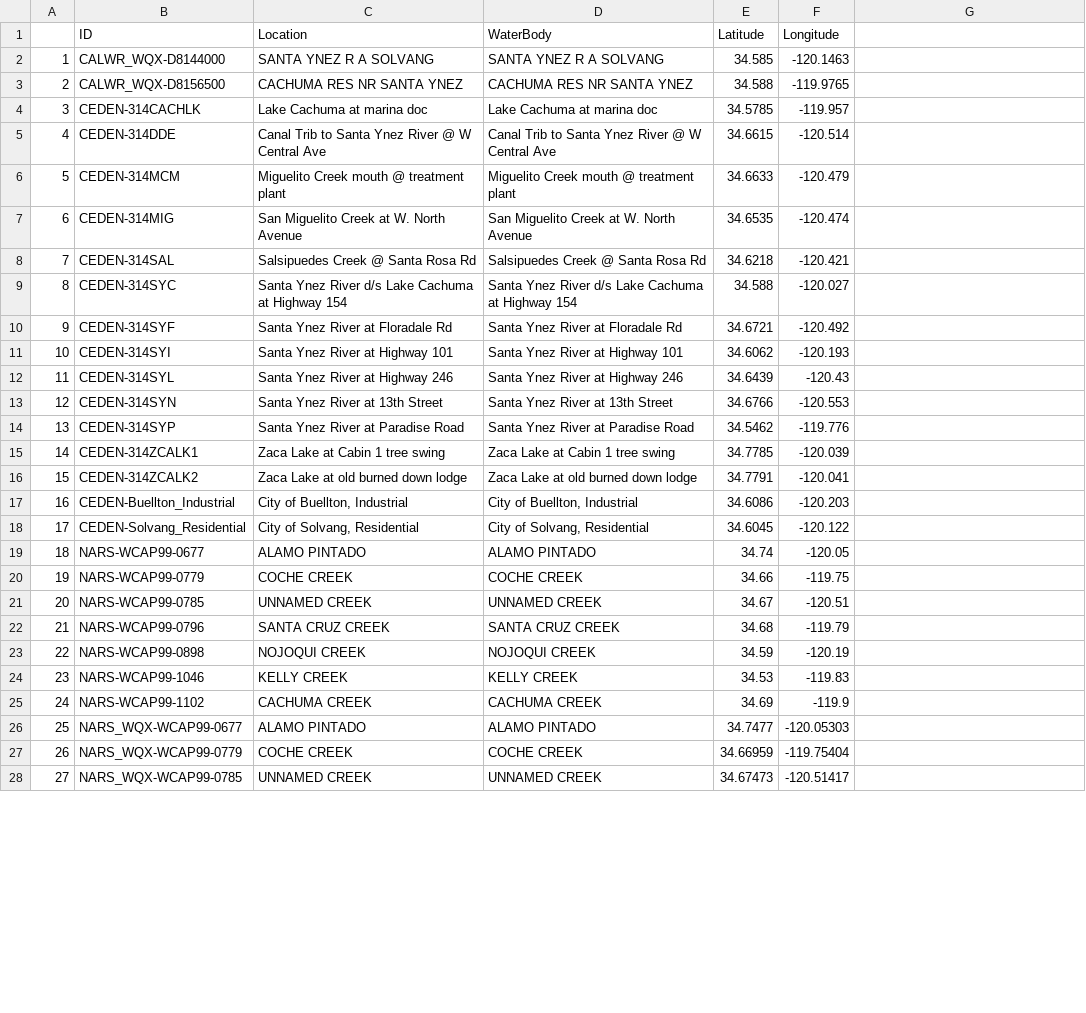
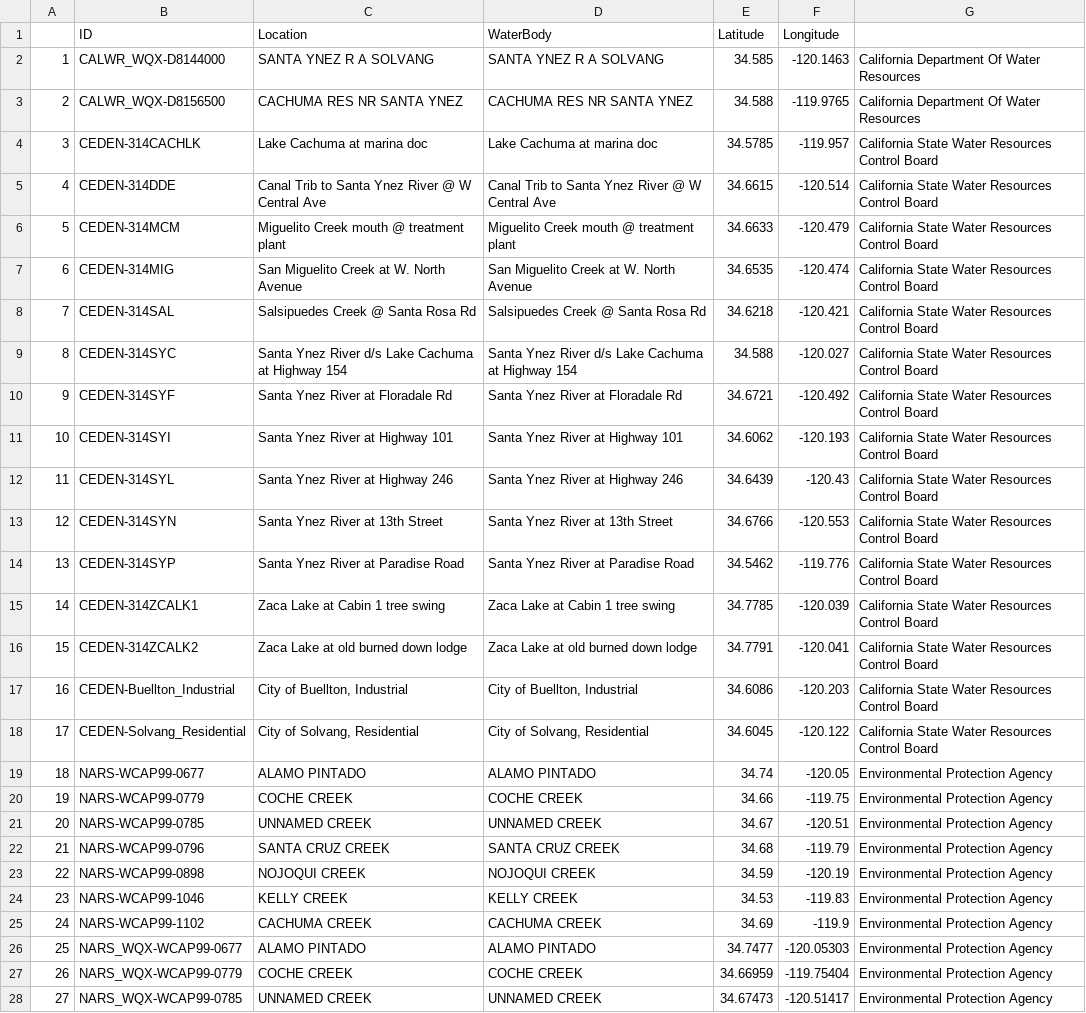
Before and after one commit to gorchels/ESM224, a CSV file: WaterQuality/SiteInfoFiltered.csv, drawn as a sheet; only a part is shown; the diff covers the shown part only; the diff names each change by its address in the sheet, - before the commit and + after, or states it on an @@ line.

Commit message:
Created dataset with full information on water quality sites

```diff
--- a/WaterQuality/SiteInfoFiltered.csv
+++ b/WaterQuality/SiteInfoFiltered.csv
-G2:G3: (empty)
+G2:G3: California Department Of Water Resources
-G4:G18: (empty)
+G4:G18: California State Water Resources Control Board
-G19:G28: (empty)
+G19:G28: Environmental Protection Agency
```
Also changed, not shown: 19 edited cells elsewhere in this file, 4 other files.
